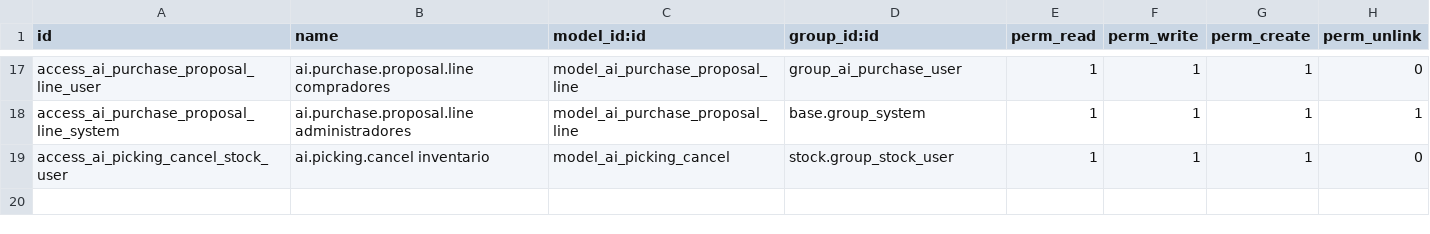
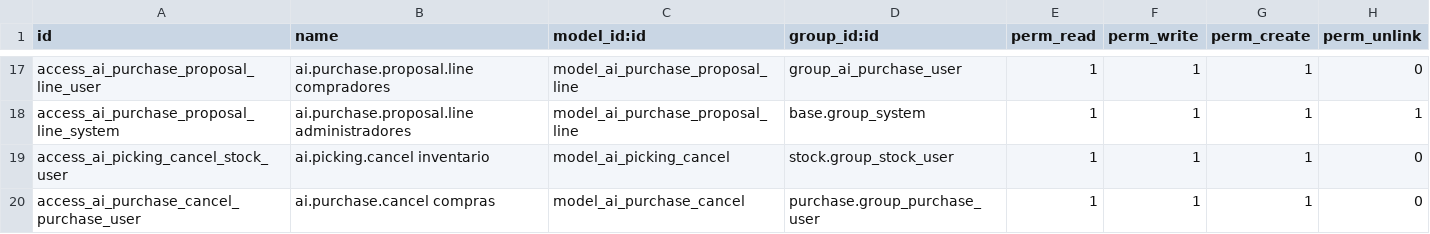
Before and after one commit to Hjanner/dromax_asistente_compras, a CSV file: security/ir.model.access.csv, drawn as a sheet; only a part is shown, gaps mark what is left out; the diff names each change by its address in the sheet, - before the commit and + after, or states it on an @@ line.

Commit message:
feat: Dromax no vende: compra a nombre de cada farmacia e inventario propio a nombre de otra sucursal
- La demanda de Dromax es lo que traslada a las farmacias (ai_v_rotacion.
  venta_traslados), con los mismos umbrales que las farmacias.
- Necesidad de compra por producto y sucursal que recibe: cada farmacia
  compra a su nombre lo que Dromax no le puede mandar esta semana; Dromax
  repone su inventario al llegar a su punto de pedido.
- Propuesta con una línea por producto y sucursal (recibe, a nombre de,
  traslado de Dromax, objetivo, en camino) y un borrador por sucursal y
  droguería. Las compras del inventario de Dromax salen a nombre de la
  farmacia del ajuste «Compras de Dromax a nombre de» (cambiable por línea).
- Orden de compra con el campo «A nombre de»: aviso en la ficha, columna y
  filtro en las listas y PDF con el encabezado de esa farmacia; también en
  el comparador.
- Regla de las líneas de la propuesta por las sucursales permitidas del
  usuario (migración 17.0.0.19.0); chat y prompt al día.
- Botón «Cancelar solicitudes» en la lista de solicitudes de presupuesto:
  cancela juntas las elegidas que siguen siendo solicitudes.
- La tarea diaria de reabastecimiento cancela sus borradores de días
  anteriores que siguen en borrador antes de crear los del día; los hechos a
  mano no se tocan (campo ai_auto_replenishment_date, migración 17.0.0.19.1).
- scripts/simulate_transfers.py: traslados simulados de Dromax a las
  farmacias para probar.
- Documentación al día y tests (171).

```diff
--- a/security/ir.model.access.csv
+++ b/security/ir.model.access.csv
+row 20: access_ai_purchase_cancel_purchase_user | ai.purchase.cancel compras | model_ai_purchase_cancel | purchase.group_purchase_user | 1 | 1 | 1 | 0
```
Also changed, not shown: 39 other files.
